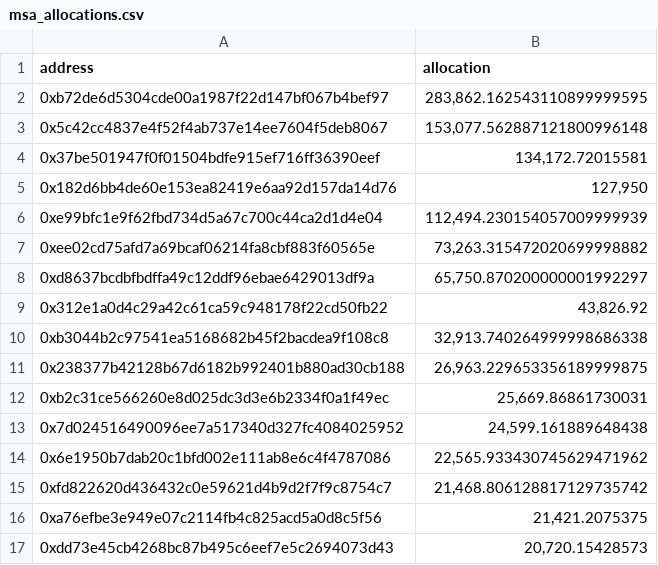
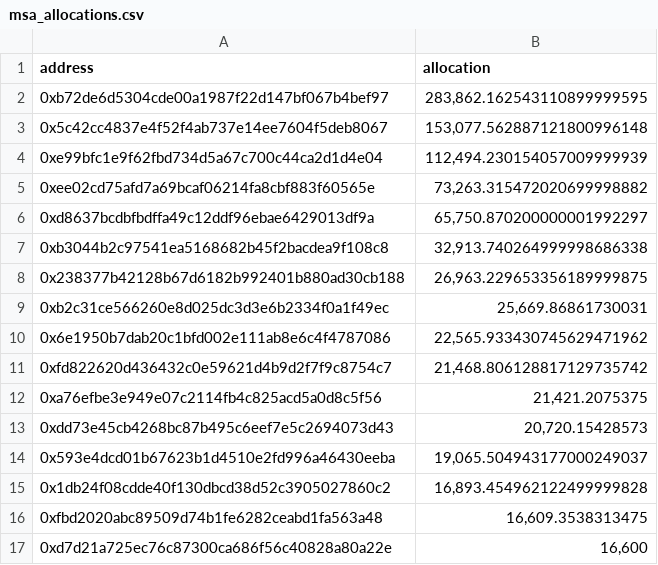
Before and after one commit to 0xfutbol/id, a CSV file: server/data/msa_allocations.csv, drawn as a sheet; only a part is shown; the shorter side is filled out with more unchanged rows.

Commit message:
Remove outdated allocation entries from msa_allocations.csv to streamline data and improve accuracy.

```diff
--- a/server/data/msa_allocations.csv
+++ b/server/data/msa_allocations.csv
@@ -3,4 +3,2 @@ address,allocation
 0x5c42cc4837e4f52f4ab737e14ee7604f5deb8067,"153,077.562887121800996148"
-0x37be501947f0f01504bdfe915ef716ff36390eef,"134,172.72015581"
-0x182d6bb4de60e153ea82419e6aa92d157da14d76,"127,950"
 0xe99bfc1e9f62fbd734d5a67c700c44ca2d1d4e04,"112,494.230154057009999939"
@@ -8,3 +6,2 @@ address,allocation
 0xd8637bcdbfbdffa49c12ddf96ebae6429013df9a,"65,750.870200000001992297"
-0x312e1a0d4c29a42c61ca59c948178f22cd50fb22,"43,826.92"
 0xb3044b2c97541ea5168682b45f2bacdea9f108c8,"32,913.740264999998686338"
@@ -12,3 +9,2 @@ address,allocation
 0xb2c31ce566260e8d025dc3d3e6b2334f0a1f49ec,"25,669.86861730031"
-0x7d024516490096ee7a517340d327fc4084025952,"24,599.161889648438"
 0x6e1950b7dab20c1bfd002e111ab8e6c4f4787086,"22,565.933430745629471962"
```
